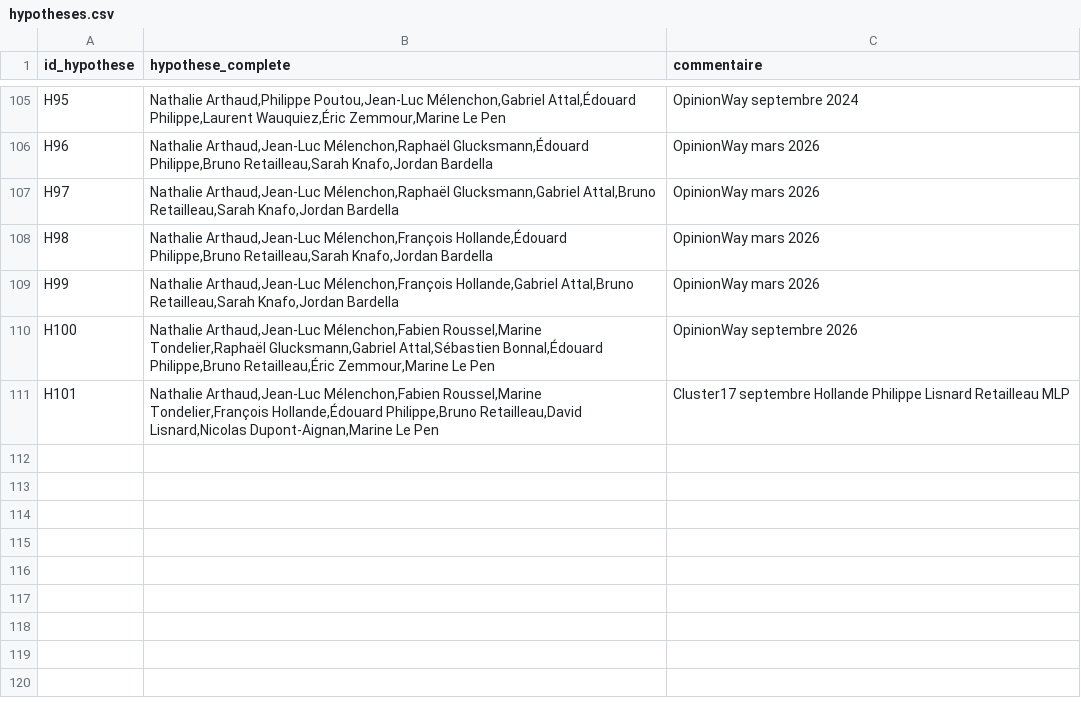
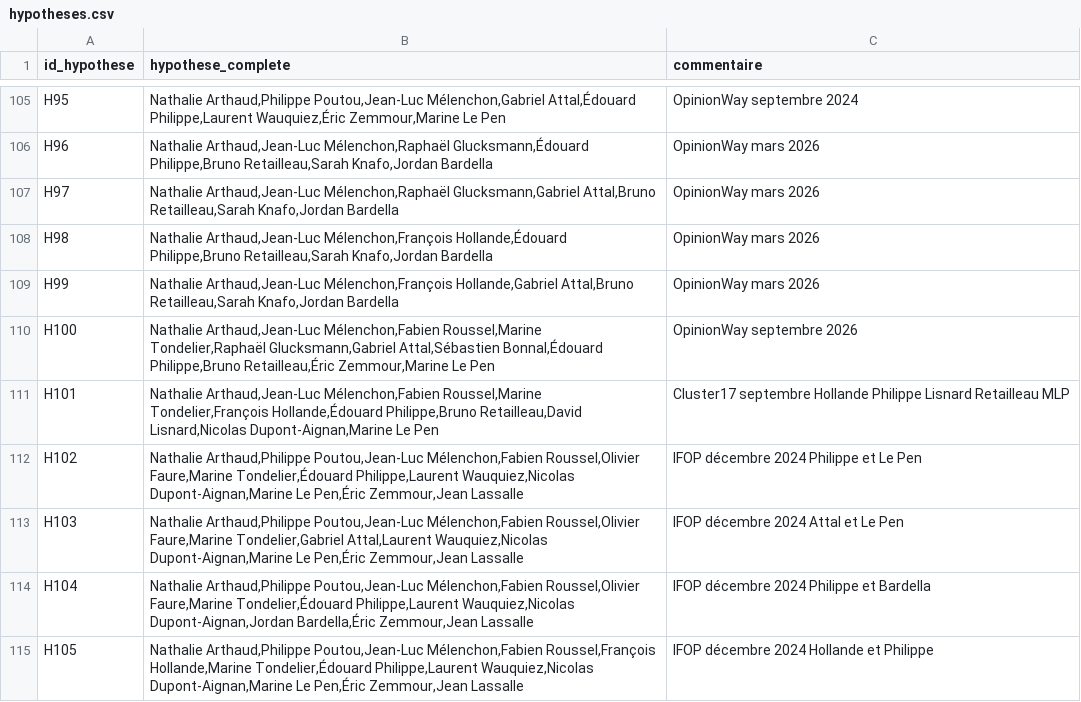
Before and after one commit to MieuxVoter/presidentielle2027, a CSV file: hypotheses.csv, drawn as a sheet; only a part is shown, gaps mark what is left out; the diff names each change by its address in the sheet, - before the commit and + after, or states it on an @@ line.

```diff
--- a/hypotheses.csv
+++ b/hypotheses.csv
+row 112: H102 | Nathalie Arthaud,Philippe Poutou,Jean-Luc Mélenchon,Fabien Roussel,Olivier Faure,Marine Tondelier,Édouard Philippe,Laurent Wauquiez,Nicolas Dupont-Aignan,Marine Le Pen,Éric Zemmour,Jean Lassalle | IFOP décembre 2024 Philippe et Le Pen
+row 113: H103 | Nathalie Arthaud,Philippe Poutou,Jean-Luc Mélenchon,Fabien Roussel,Olivier Faure,Marine Tondelier,Gabriel Attal,Laurent Wauquiez,Nicolas Dupont-Aignan,Marine Le Pen,Éric Zemmour,Jean Lassalle | IFOP décembre 2024 Attal et Le Pen
+row 114: H104 | Nathalie Arthaud,Philippe Poutou,Jean-Luc Mélenchon,Fabien Roussel,Olivier Faure,Marine Tondelier,Édouard Philippe,Laurent Wauquiez,Nicolas Dupont-Aignan,Jordan Bardella,Éric Zemmour,Jean Lassalle | IFOP décembre 2024 Philippe et Bardella
+row 115: H105 | Nathalie Arthaud,Philippe Poutou,Jean-Luc Mélenchon,Fabien Roussel,François Hollande,Marine Tondelier,Édouard Philippe,Laurent Wauquiez,Nicolas Dupont-Aignan,Marine Le Pen,Éric Zemmour,Jean Lassalle | IFOP décembre 2024 Hollande et Philippe
```
Also changed, not shown: polls.csv, 4 other files.
